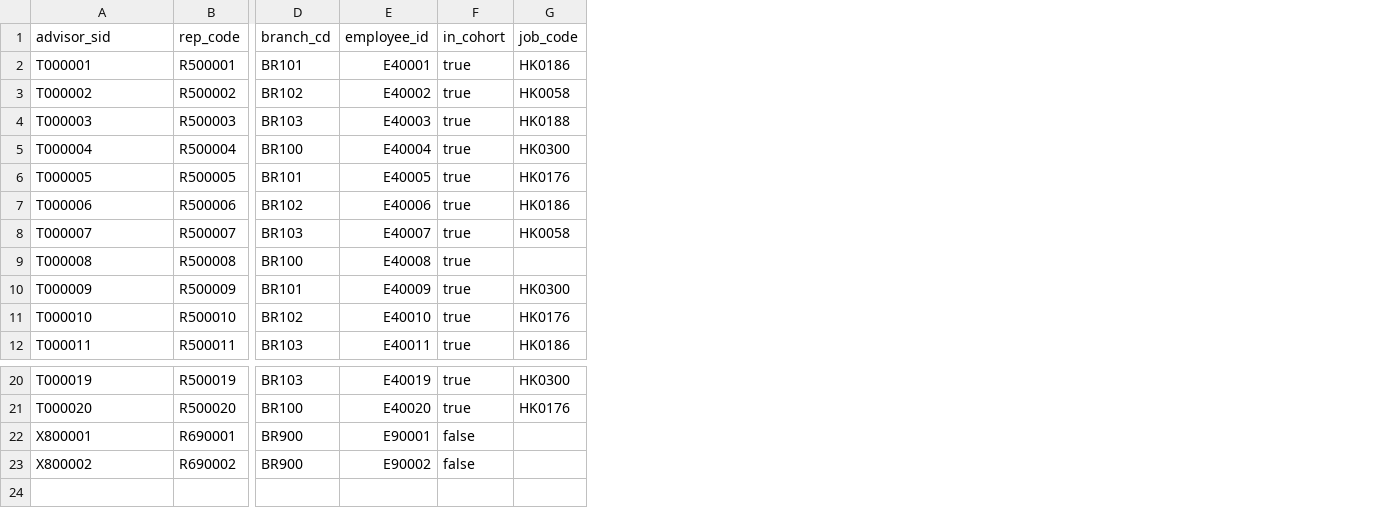
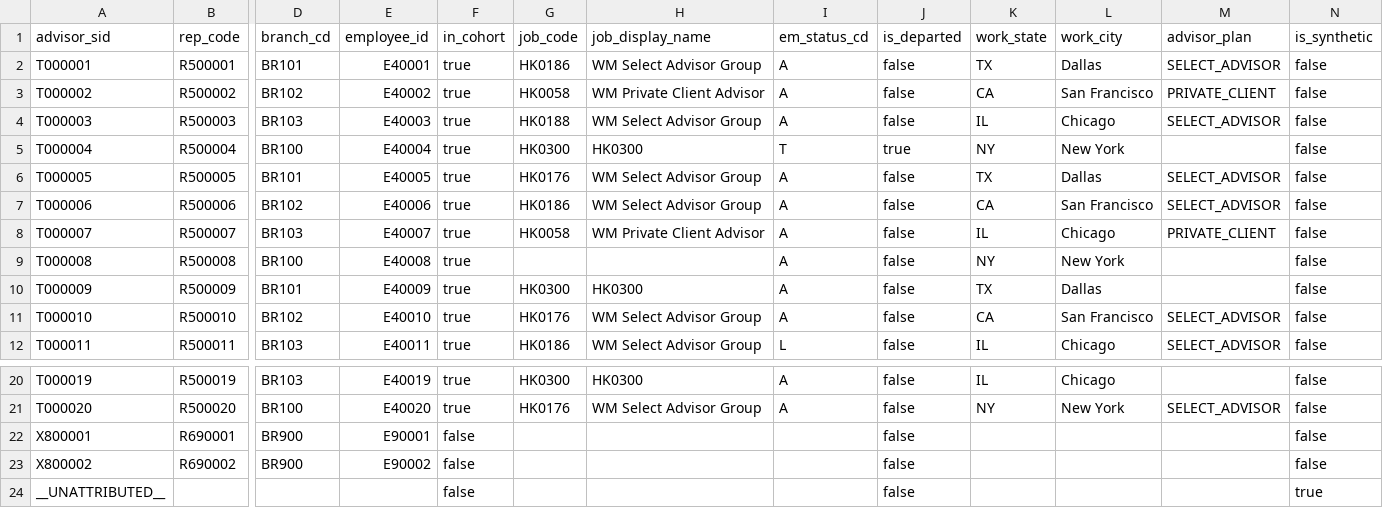
Before and after one commit to jmohan0606/pce-practice-demo, a CSV file: data/real_test/vertices/phx_dm_pce_advisor.csv, drawn as a sheet; only a part is shown, gaps mark what is left out; rows hold the shown columns only; the diff names each change by its address in the sheet, - before the commit and + after, or states it on an @@ line.

Commit message:
Round 5 task 4: advisor vertex +7 client attributes (migration 003, all schema places); app/shared/job_codes.py authoritative DisplayName/plan mapping; synthetic __UNATTRIBUTED__ advisor + NULL-advisor extraction (one chunk per month); mock+fixture data extended by deterministic post-pass

```diff
--- a/data/real_test/vertices/phx_dm_pce_advisor.csv
+++ b/data/real_test/vertices/phx_dm_pce_advisor.csv
+column H (job_display_name), rows 2-12: WM Select Advisor Group | WM Private Client Advisor | WM Select Advisor Group | HK0300 | WM Select Advisor Group | WM Select Advisor Group | WM Private Client Advisor |  | HK0300 | WM Select Advisor Group | WM Select Advisor Group; rows 20-21: HK0300 | WM Select Advisor Group
+column I (em_status_cd), rows 2-12: A | A | A | T | A | A | A | A | A | A | L; rows 20-21: A | A
+column J (is_departed), rows 2-12: false | false | false | true | false | false | false | false | false | false | false; rows 20-23: all false
+column K (work_state), rows 2-12: TX | CA | IL | NY | TX | CA | IL | NY | TX | CA | IL; rows 20-21: IL | NY
+column L (work_city), rows 2-12: Dallas | San Francisco | Chicago | New York | Dallas | San Francisco | Chicago | New York | Dallas | San Francisco | Chicago; rows 20-21: Chicago | New York
+column M (advisor_plan), rows 2-12: SELECT_ADVISOR | PRIVATE_CLIENT | SELECT_ADVISOR |  | SELECT_ADVISOR | SELECT_ADVISOR | PRIVATE_CLIENT |  |  | SELECT_ADVISOR | SELECT_ADVISOR; row 21: SELECT_ADVISOR
+column N (is_synthetic), rows 2-12: all false; rows 20-23: all false
+row 24: __UNATTRIBUTED__ |  |  |  | false |  |  |  | false |  |  |  | true
```
Also changed, not shown: data/real_test/_raw/raw_revenue_transaction.csv, data/real_test/edges/phx_dm_pce_am_by_advisor.csv, 46 other files.
